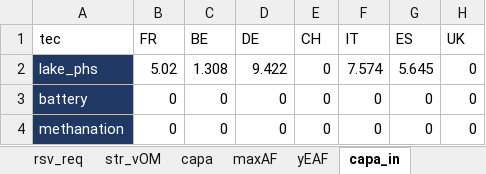
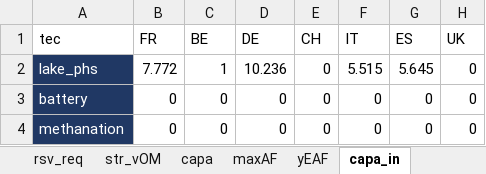
Before and after one commit to c-leblanc/EOLES-Dispatch, an Excel workbook: Scenario_BASELINE.xlsx, sheet capa_in, drawn as a sheet; values as stored, in another font and other column widths than the file's, no borders; the diff names each change by its address in the sheet, - before the commit and + after, or states it on an @@ line.

```diff
--- a/Scenario_BASELINE.xlsx (sheet capa_in)
+++ b/Scenario_BASELINE.xlsx (sheet capa_in)
-B2 (FR): 5.02
+B2 (FR): 7.772
-C2 (BE): 1.308
+C2 (BE): 1
-D2 (DE): 9.422
+D2 (DE): 10.236
-F2 (IT): 7.574
+F2 (IT): 5.515
```
Also changed, not shown: sheet capa, sheet thr_specs, sheet yEAF, other sheet tabs, charts or pictures.
